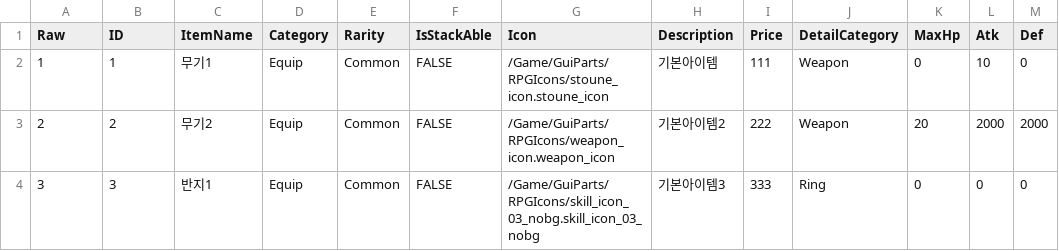
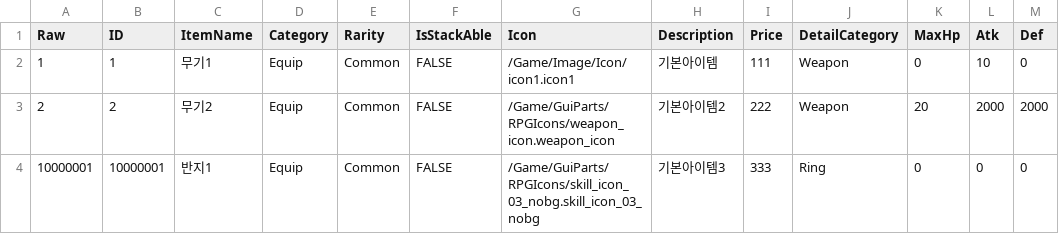
Before and after one commit to Lowmin/Project_BnS, a CSV file: Content/DT_EquipData.csv, drawn as a sheet.

```diff
--- a/Content/DT_EquipData.csv
+++ b/Content/DT_EquipData.csv
@@ -1,4 +1,4 @@
 Raw,ID,ItemName,Category,Rarity,IsStackAble,Icon,Description,Price,DetailCategory,MaxHp,Atk,Def
-1,1,무기1,Equip,Common,FALSE,/Game/GuiParts/RPGIcons/stoune_icon.stoune_icon,기본아이템,111,Weapon,0,10,0
+1,1,무기1,Equip,Common,FALSE,/Game/Image/Icon/icon1.icon1,기본아이템,111,Weapon,0,10,0
 2,2,무기2,Equip,Common,FALSE,/Game/GuiParts/RPGIcons/weapon_icon.weapon_icon,기본아이템2,222,Weapon,20,2000,2000
-3,3,반지1,Equip,Common,FALSE,/Game/GuiParts/RPGIcons/skill_icon_03_nobg.skill_icon_03_nobg,기본아이템3,333,Ring,0,0,0
+10000001,10000001,반지1,Equip,Common,FALSE,/Game/GuiParts/RPGIcons/skill_icon_03_nobg.skill_icon_03_nobg,기본아이템3,333,Ring,0,0,0
```
Also changed, not shown: Content/DT_SoulShieldData.csv, 48 other files.
